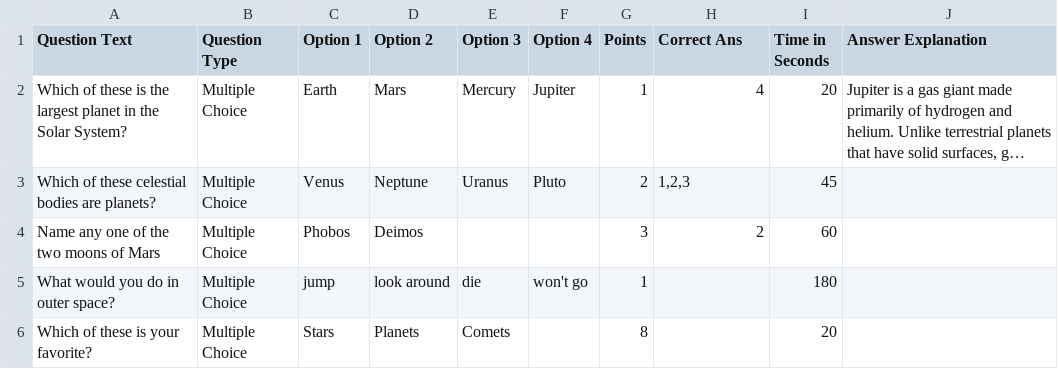
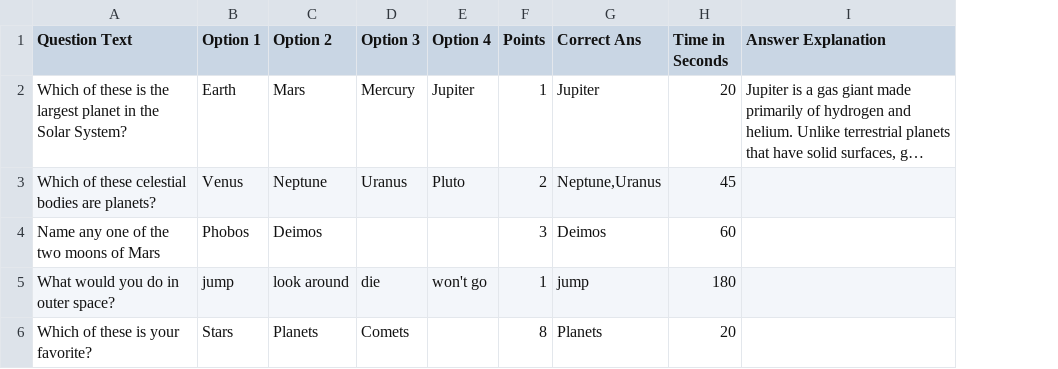
Before and after one commit to Shrut2210/Quizora, a CSV file: client/public/uploads/Book1.csv, drawn as a sheet; long unchanged cells end in …; removed rows and columns are numbered as before the commit, all else as after; the diff names each change by its address in the sheet, - before the commit and + after, or states it on an @@ line.

```diff
--- a/client/public/uploads/Book1.csv
+++ b/client/public/uploads/Book1.csv
-column B (Question Type), rows 2-6: all Multiple Choice
-G2 (Correct Ans): 4
+G2 (Correct Ans): Jupiter
-G3 (Correct Ans): 1,2,3
+G3 (Correct Ans): Neptune,Uranus
-G4 (Correct Ans): 2
+G4 (Correct Ans): Deimos
-G5 (Correct Ans): (empty)
+G5 (Correct Ans): jump
-G6 (Correct Ans): (empty)
+G6 (Correct Ans): Planets
```
Also changed, not shown: 6 other files.
